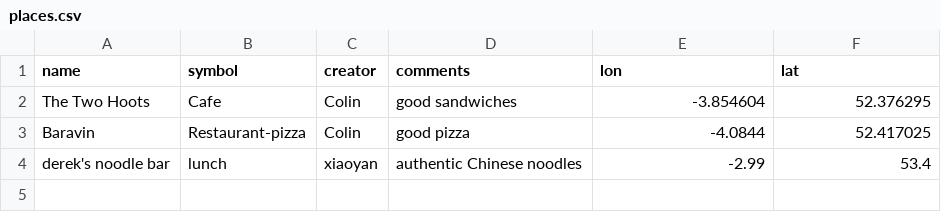
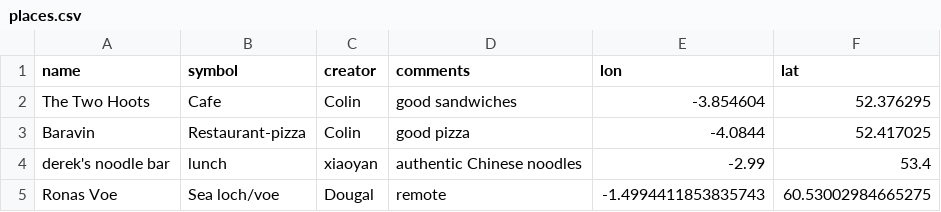
Before and after one commit to NOC-OI/favourite-places, a CSV file: places.csv, drawn as a sheet.

Commit message:
Update places.csv

```diff
--- a/places.csv
+++ b/places.csv
@@ -4 +4,2 @@ Baravin, Restaurant-pizza, Colin, good pizza, -4.0844,52.417025
 derek's noodle bar, lunch, xiaoyan, authentic Chinese noodles, -2.99, 53.4
+Ronas Voe, Sea loch/voe, Dougal, remote, -1.4994411853835743,60.53002984665275
```
